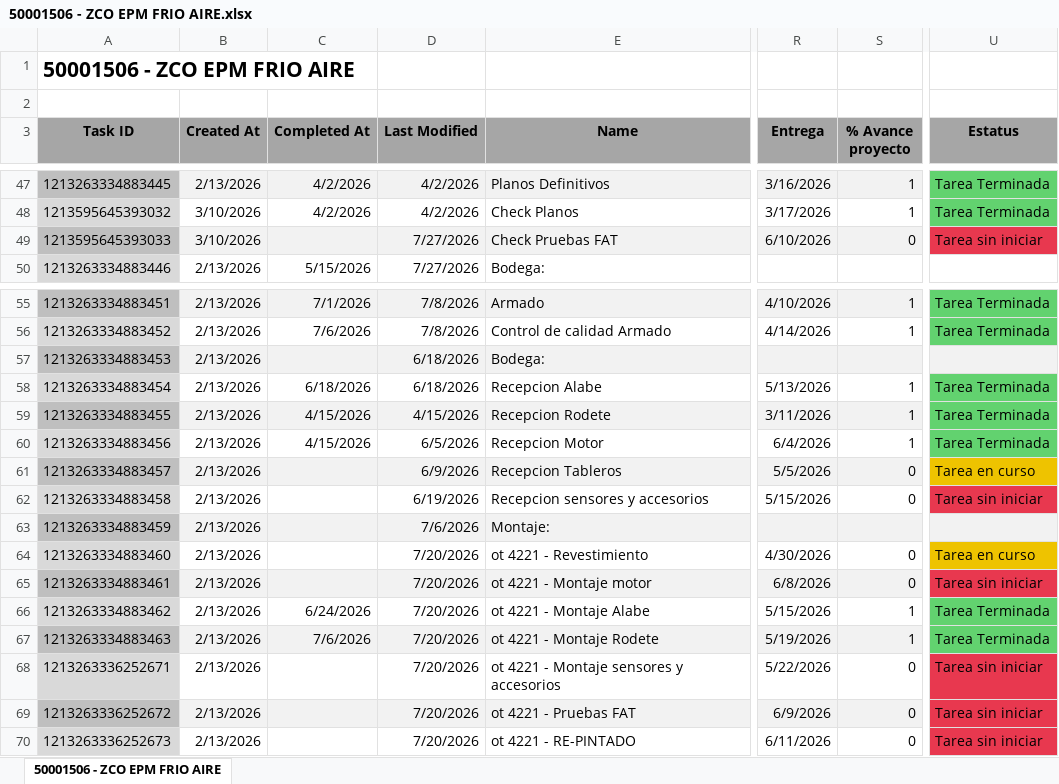
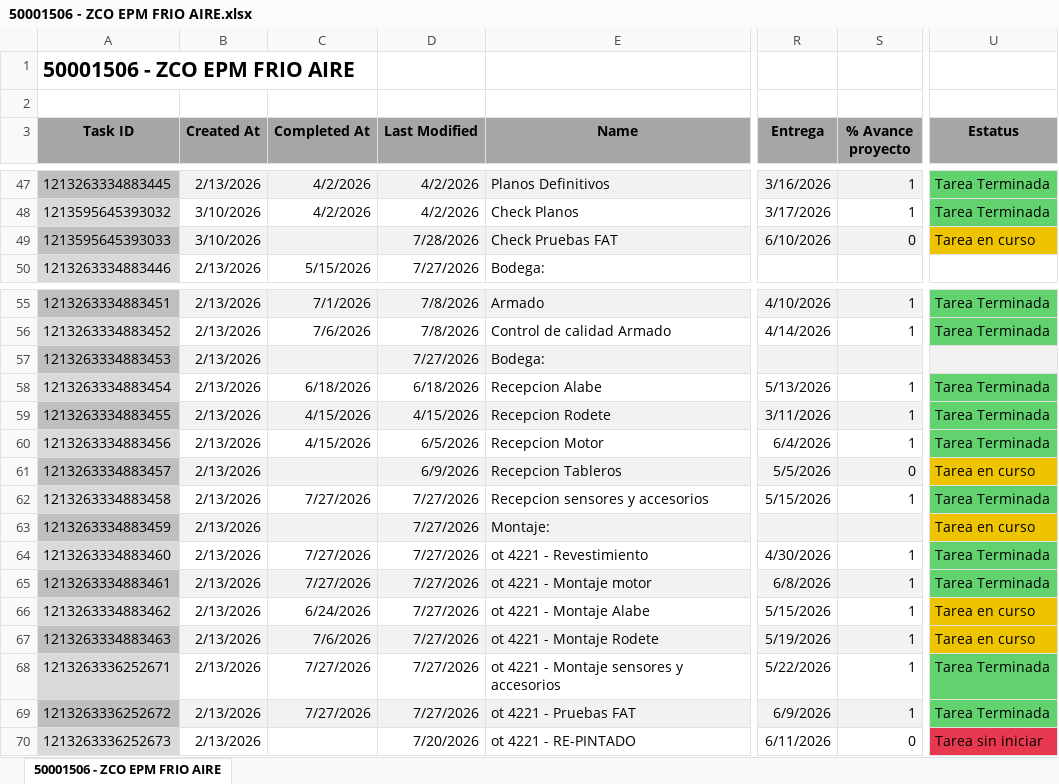
Before and after one commit to Nicolas-2026z/zitron-dashboard, an Excel workbook: data/50001506 - ZCO EPM FRIO AIRE.xlsx, sheet 50001506 - ZCO EPM FRIO AIRE, drawn as a sheet; only a part is shown, gaps mark what is left out; values as stored, in another font and other column widths than the file's, no borders; charts and pictures not drawn; the diff names each change by its address in the sheet, - before the commit and + after, or states it on an @@ line.

```diff
--- a/data/50001506 - ZCO EPM FRIO AIRE.xlsx (sheet 50001506 - ZCO EPM FRIO AIRE)
+++ b/data/50001506 - ZCO EPM FRIO AIRE.xlsx (sheet 50001506 - ZCO EPM FRIO AIRE)
-D49 (Last Modified): 7/27/2026
+D49 (Last Modified): 7/28/2026
-U49 (Estatus): Tarea sin iniciar
+U49 (Estatus): Tarea en curso
-U49 fill: #E8384F
+U49 fill: #EEC300
-D57 (Last Modified): 6/18/2026
+D57 (Last Modified): 7/27/2026
-C62 (Completed At): (empty)
+C62 (Completed At): 7/27/2026
-D62 (Last Modified): 6/19/2026
+D62 (Last Modified): 7/27/2026
-S62 (% Avance proyecto): 0
+S62 (% Avance proyecto): 1
-U62 (Estatus): Tarea sin iniciar
+U62 (Estatus): Tarea Terminada
-U62 fill: #E8384F
+U62 fill: #62D26F
-D63 (Last Modified): 7/6/2026
+D63 (Last Modified): 7/27/2026
-U63 (Estatus): (empty)
+U63 (Estatus): Tarea en curso
-U63 fill: #F2F2F2
+U63 fill: #EEC300
-C64:C65 (Completed At): (empty)
+C64:C65 (Completed At): 7/27/2026
-D64:D69 (Last Modified): 7/20/2026
+D64:D69 (Last Modified): 7/27/2026
-S64:S65 (% Avance proyecto): 0
+S64:S65 (% Avance proyecto): 1
-U64 (Estatus): Tarea en curso
+U64 (Estatus): Tarea Terminada
-U64 fill: #EEC300
+U64 fill: #62D26F
-U65 (Estatus): Tarea sin iniciar
+U65 (Estatus): Tarea Terminada
-U65 fill: #E8384F
+U65 fill: #62D26F
-U66:U67 (Estatus): Tarea Terminada
+U66:U67 (Estatus): Tarea en curso
-U66:U67 fill: #62D26F
+U66:U67 fill: #EEC300
-C68:C69 (Completed At): (empty)
+C68:C69 (Completed At): 7/27/2026
-S68:S69 (% Avance proyecto): 0
+S68:S69 (% Avance proyecto): 1
-U68:U69 (Estatus): Tarea sin iniciar
+U68:U69 (Estatus): Tarea Terminada
-U68:U69 fill: #E8384F
+U68:U69 fill: #62D26F
```
Also changed, not shown: data/50001541 - XEMORTIZ MINERA FRISCO.xlsx, data/50001553 - ZITRON COLOMBIA ARIS OT4327.xlsx, 46 other files.
